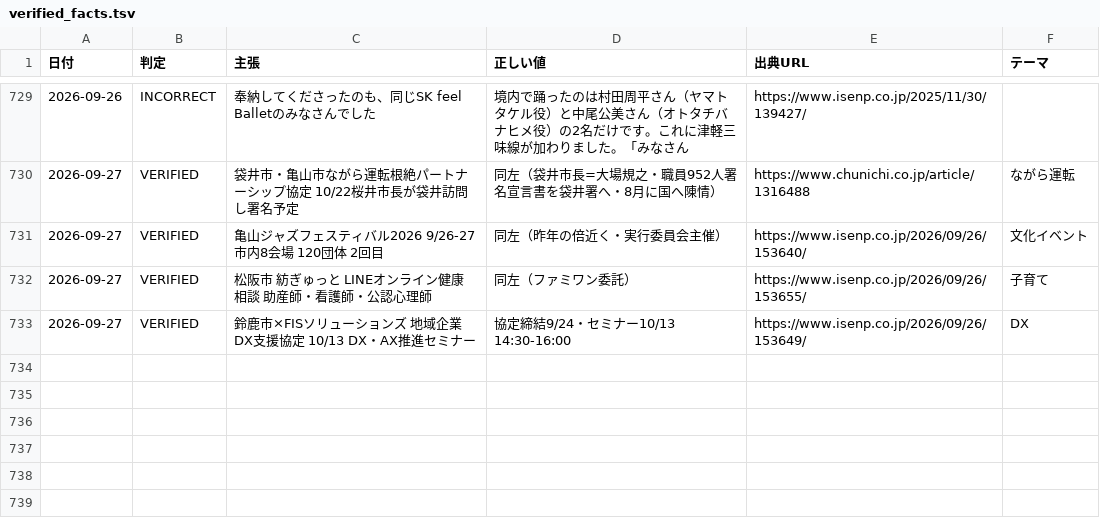
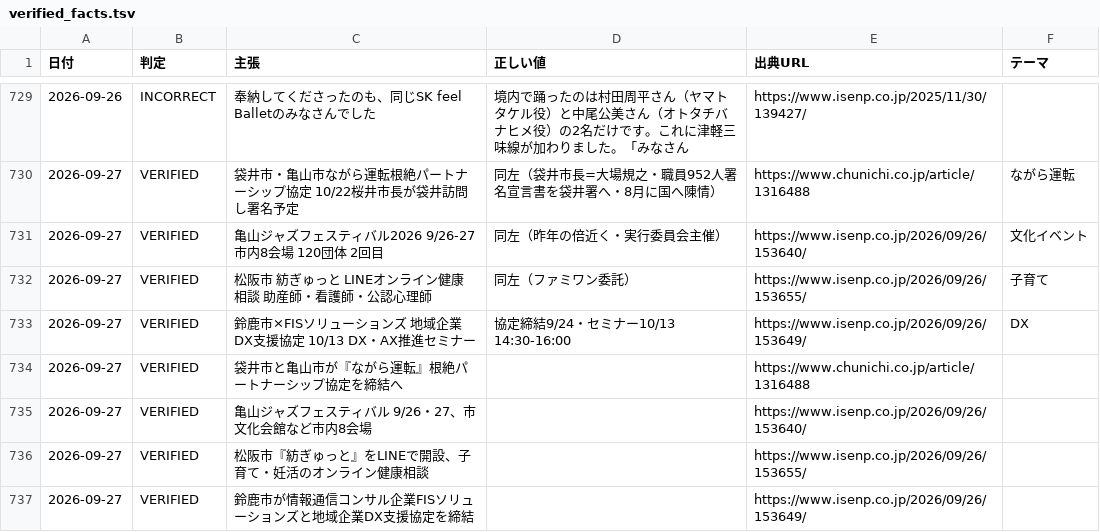
Before and after one commit to thiguchi125-debug/claude-config, a TSV file: backup/agents/knowledge/fact_ledger/verified_facts.tsv, drawn as a sheet; only a part is shown, gaps mark what is left out.

```diff
--- a/backup/agents/knowledge/fact_ledger/verified_facts.tsv
+++ b/backup/agents/knowledge/fact_ledger/verified_facts.tsv
@@ -733 +733,5 @@
 2026-09-27	VERIFIED	鈴鹿市×FISソリューションズ 地域企業DX支援協定 10/13 DX・AX推進セミナー	協定締結9/24・セミナー10/13 14:30-16:00	https://www.isenp.co.jp/2026/09/26/153649/	DX
+2026-09-27	VERIFIED	袋井市と亀山市が『ながら運転』根絶パートナーシップ協定を締結へ		https://www.chunichi.co.jp/article/1316488	
+2026-09-27	VERIFIED	亀山ジャズフェスティバル 9/26・27、市文化会館など市内8会場		https://www.isenp.co.jp/2026/09/26/153640/	
+2026-09-27	VERIFIED	松阪市『紡ぎゅっと』をLINEで開設、子育て・妊活のオンライン健康相談		https://www.isenp.co.jp/2026/09/26/153655/	
+2026-09-27	VERIFIED	鈴鹿市が情報通信コンサル企業FISソリューションズと地域企業DX支援協定を締結		https://www.isenp.co.jp/2026/09/26/153649/	
```
Also changed, not shown: 18 other files.
